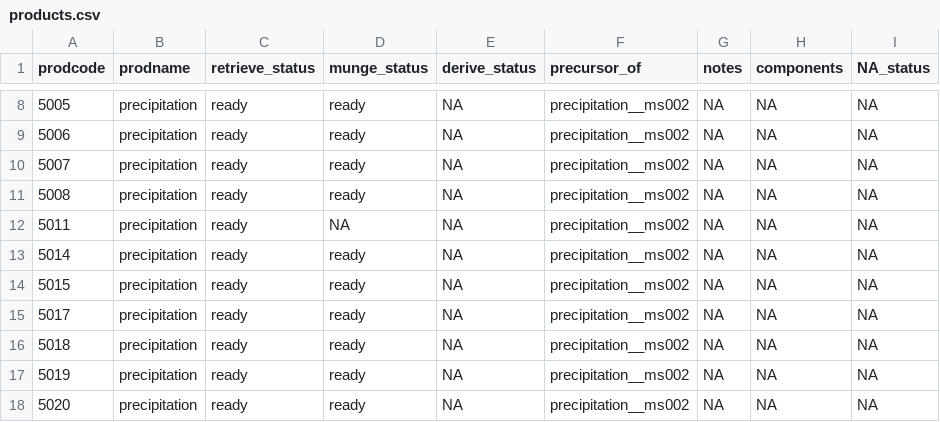
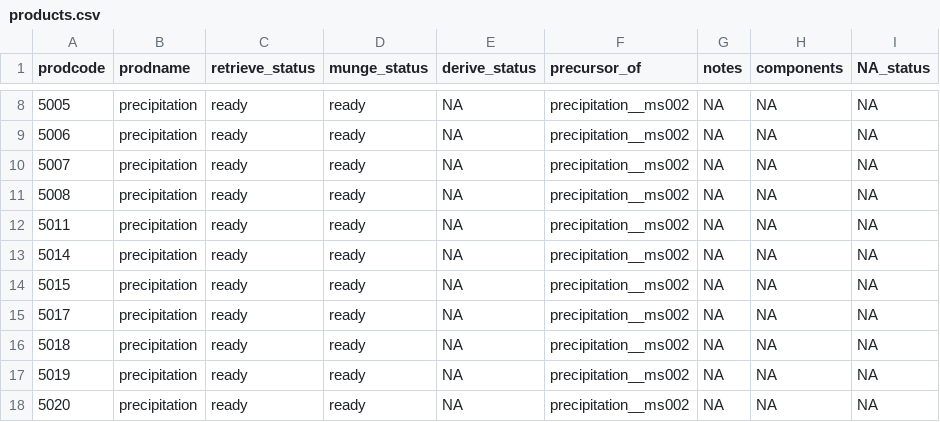
Before and after one commit to MacroSHEDS/data_processing, a CSV file: src/lter/santa_barbara/products.csv, drawn as a sheet; only a part is shown, gaps mark what is left out.

```diff
--- a/src/lter/santa_barbara/products.csv
+++ b/src/lter/santa_barbara/products.csv
@@ -11,3 +11,3 @@ prodcode,prodname,retrieve_status,munge_status,derive_status,precursor_of,notes,
 5008,precipitation,ready,ready,NA,precipitation__ms002,NA,NA,NA
-5011,precipitation,ready,NA,NA,precipitation__ms002,NA,NA,NA
+5011,precipitation,ready,ready,NA,precipitation__ms002,NA,NA,NA
 5014,precipitation,ready,ready,NA,precipitation__ms002,NA,NA,NA
```
Also changed, not shown: 7 other files.
